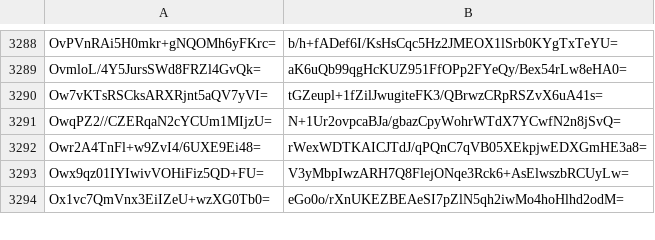
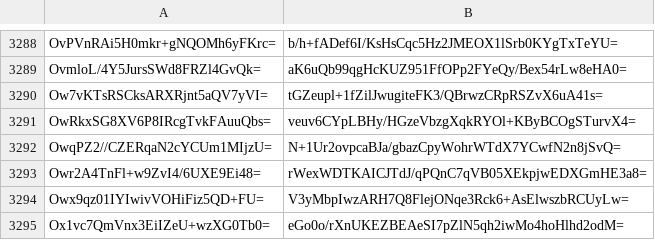
Before and after one commit to crtsh/ccadb_data, a CSV file: data/ski_spkisha256.csv, drawn as a sheet; only a part is shown, gaps mark what is left out; the diff names each change by its address in the sheet, - before the commit and + after, or states it on an @@ line.

```diff
--- a/data/ski_spkisha256.csv
+++ b/data/ski_spkisha256.csv
+row 3291: OwRkxSG8XV6P8IRcgTvkFAuuQbs= | veuv6CYpLBHy/HGzeVbzgXqkRYOl+KByBCOgSTurvX4=
```
Also changed, not shown: 2 other files.
